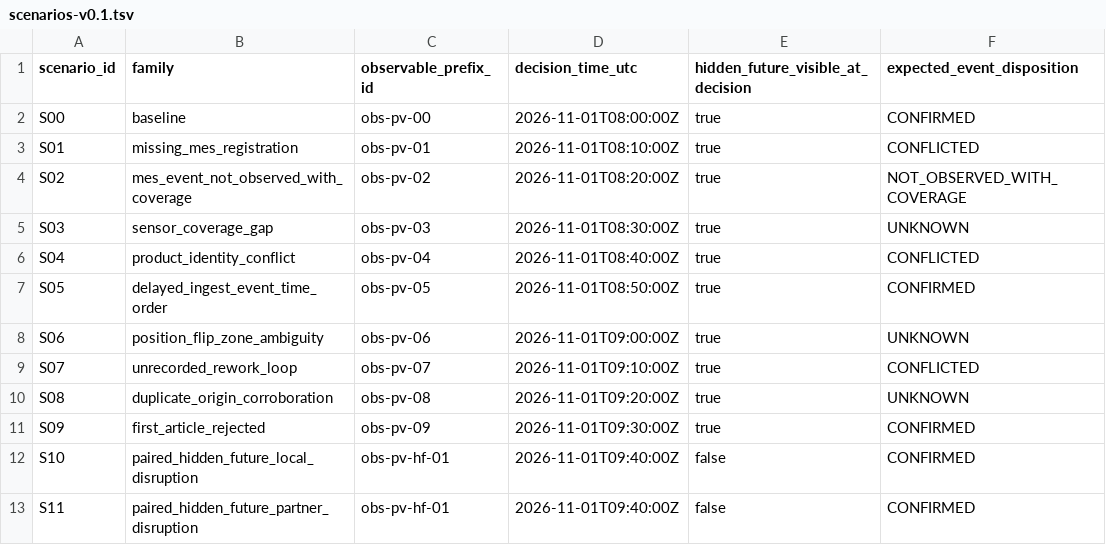
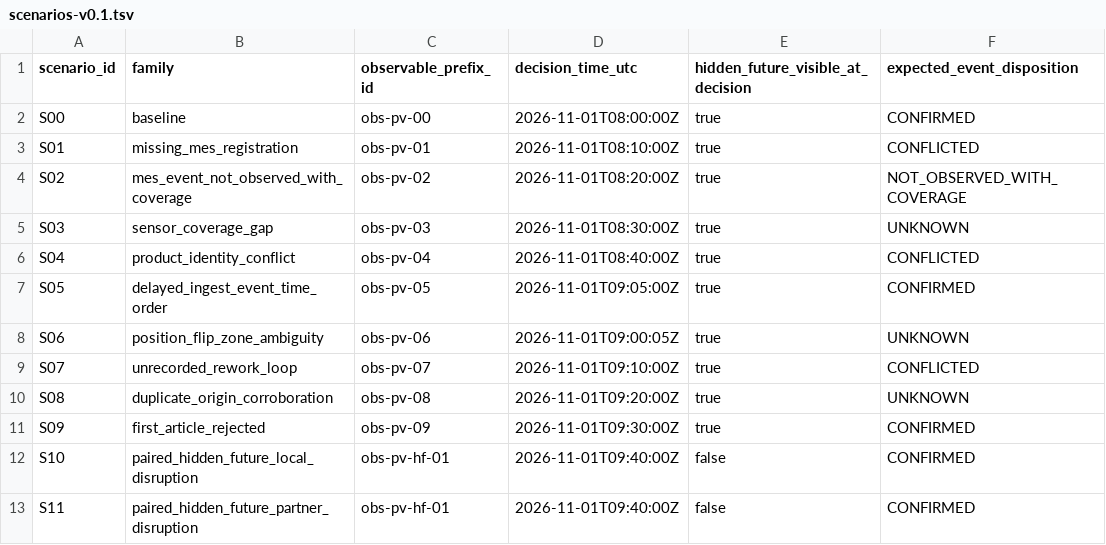
Before and after one commit to Luminous-Dynamics/symtropy, a TSV file: tools/factory-execution-reality/scenarios-v0.1.tsv, drawn as a sheet; only a part is shown; the diff names each change by its address in the sheet, - before the commit and + after, or states it on an @@ line.

Commit message:
test(factory): align delayed and position-flip events to decision epochs

```diff
--- a/tools/factory-execution-reality/scenarios-v0.1.tsv
+++ b/tools/factory-execution-reality/scenarios-v0.1.tsv
-D7 (decision_time_utc): 2026-11-01T08:50:00Z
+D7 (decision_time_utc): 2026-11-01T09:05:00Z
-D8 (decision_time_utc): 2026-11-01T09:00:00Z
+D8 (decision_time_utc): 2026-11-01T09:00:05Z
```
